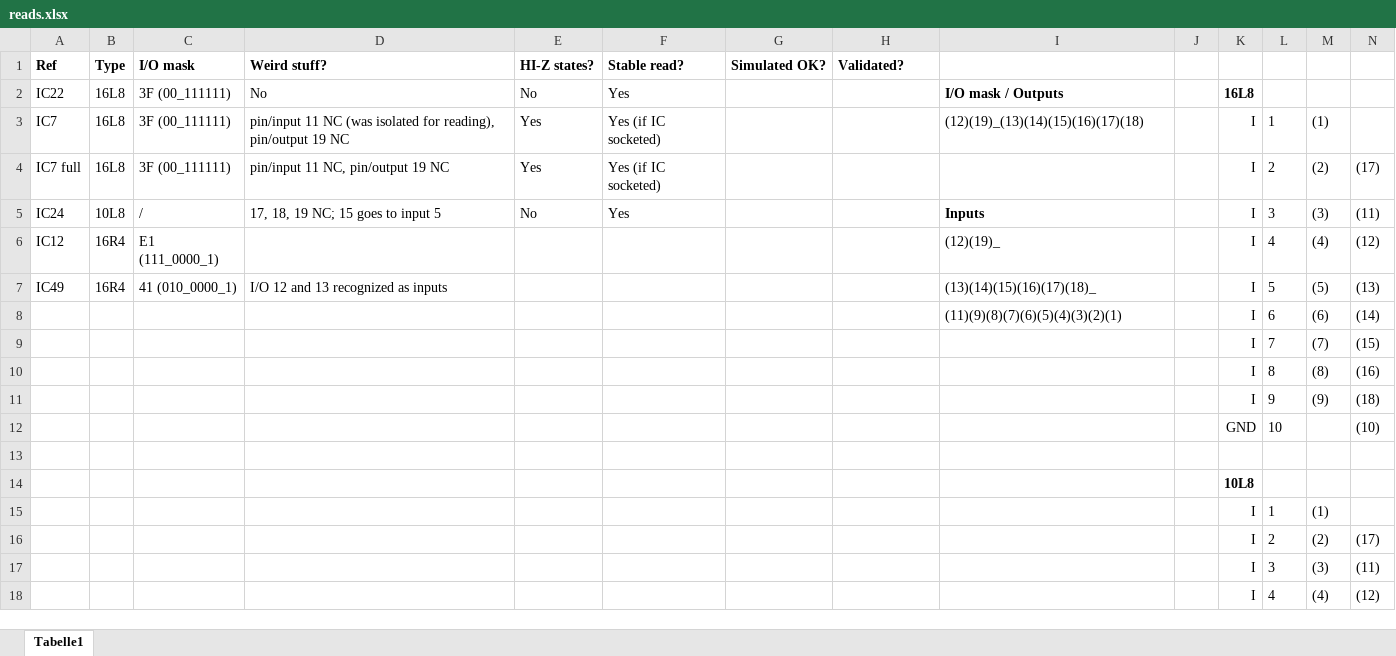
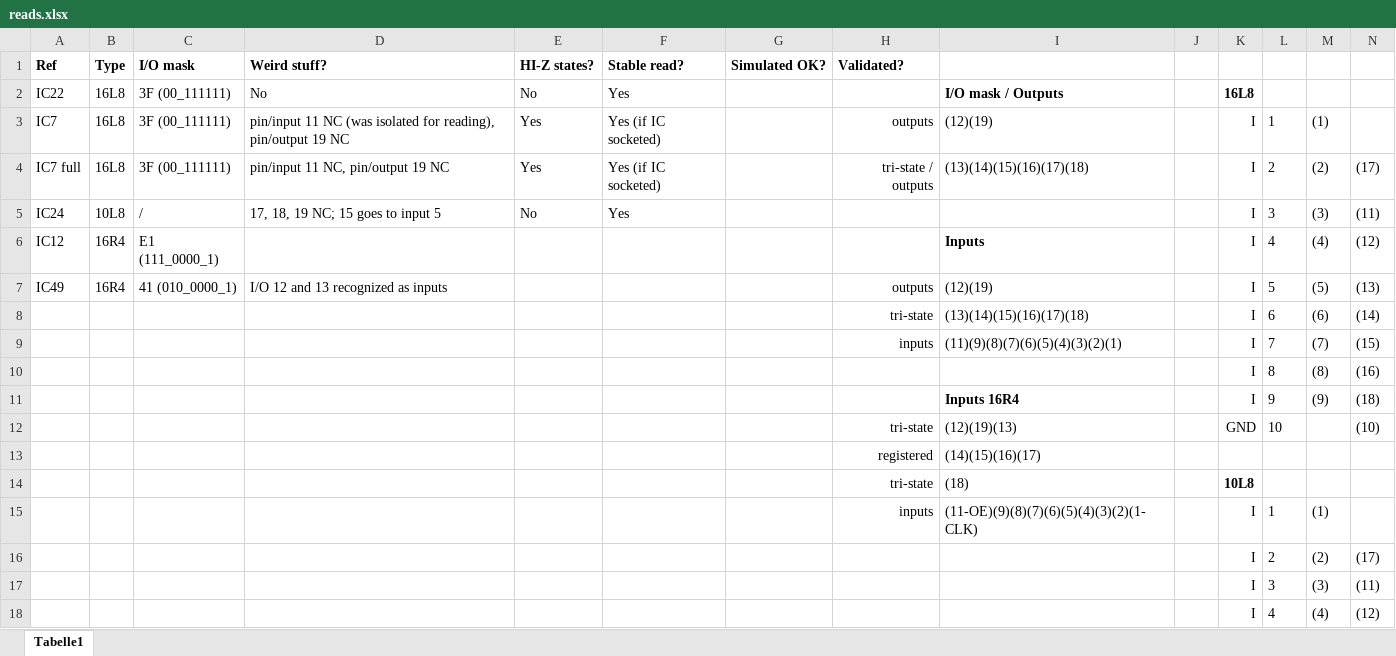
Before and after one commit to OddbitCoder/GdpPalAnalyzer, an Excel workbook: new_reads/reads.xlsx, sheet Tabelle1, drawn as a sheet; only a part is shown; values as stored, in another font and other column widths than the file's, no borders; removed rows and columns are numbered as before the commit, all else as after; rows hold the shown columns only; the diff names each change by its address in the sheet, - before the commit and + after, or states it on an @@ line.

```diff
--- a/new_reads/reads.xlsx (sheet Tabelle1)
+++ b/new_reads/reads.xlsx (sheet Tabelle1)
-H3: (empty)
+H3: outputs
-I3: (12)(19)_(13)(14)(15)(16)(17)(18)
+I3: (12)(19)
-H4: (empty)
+H4: tri-state / outputs
-I4: (empty)
+I4: (13)(14)(15)(16)(17)(18)
-I5: Inputs
+I5: (empty)
-I6: (12)(19)_
+I6: Inputs
-I6 bold: off
+I6 bold: on
-H7: (empty)
+H7: outputs
-I7: (13)(14)(15)(16)(17)(18)_
+I7: (12)(19)
-H8: (empty)
+H8: tri-state
-I8: (11)(9)(8)(7)(6)(5)(4)(3)(2)(1)
+I8: (13)(14)(15)(16)(17)(18)
-H9: (empty)
+H9: inputs
-I9: (empty)
+I9: (11)(9)(8)(7)(6)(5)(4)(3)(2)(1)
-I11: (empty)
+I11: Inputs 16R4
-H12: (empty)
+H12: tri-state
-I12: (empty)
+I12: (12)(19)(13)
-row 13: (empty)
+row 13:  |  |  |  |  |  |  | registered | (14)(15)(16)(17)
-row 14:  |  |  |  |  |  |  |  |  |  | 10L8
+row 14:  |  |  |  |  |  |  | tri-state | (18) |  | 10L8
-H15: (empty)
+H15: inputs
-I15: (empty)
+I15: (11-OE)(9)(8)(7)(6)(5)(4)(3)(2)(1-CLK)
```
Also changed, not shown: 7 other files.
